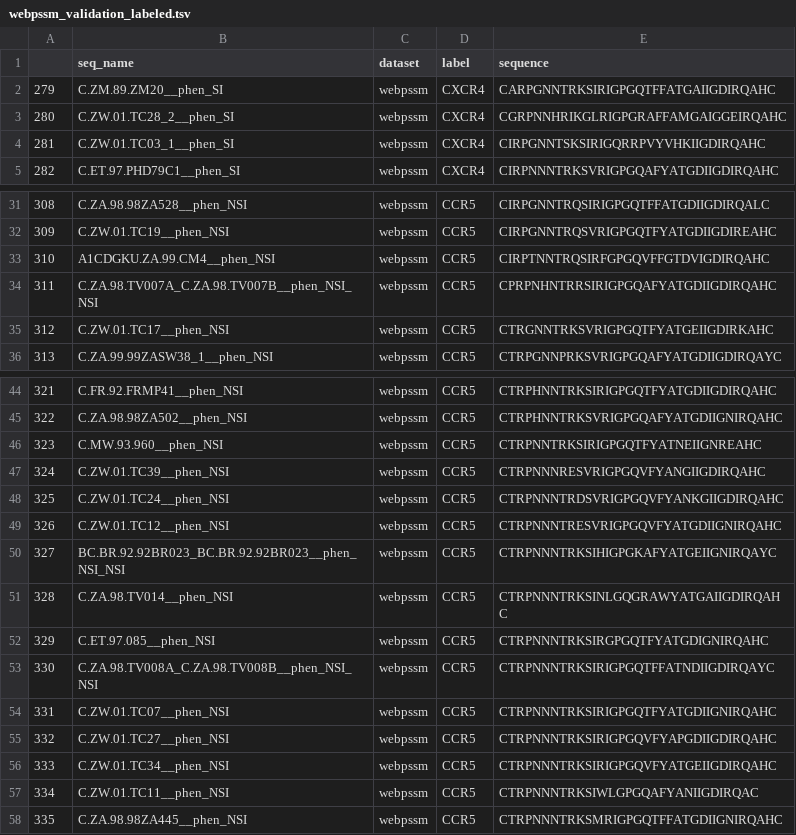
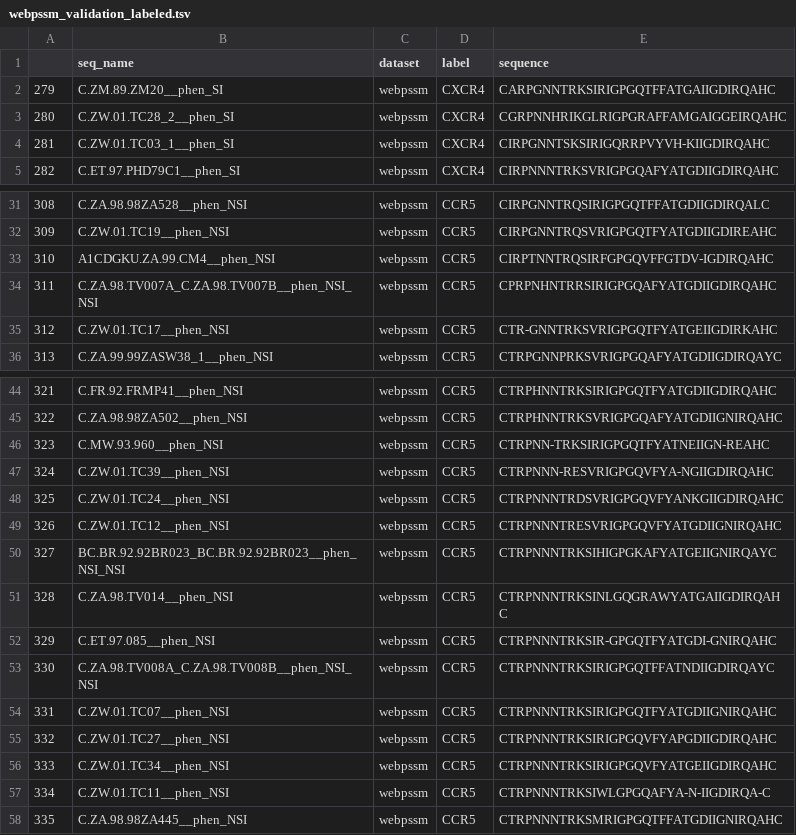
Before and after one commit to GabrielSGoncalves/DeepTropism, a TSV file: webpssm_validation_labeled.tsv, drawn as a sheet; only a part is shown, gaps mark what is left out; the diff covers the shown part only.

```diff
--- a/webpssm_validation_labeled.tsv
+++ b/webpssm_validation_labeled.tsv
@@ -3,3 +3,3 @@
 280	C.ZW.01.TC28_2__phen_SI	webpssm	CXCR4	CGRPNNHRIKGLRIGPGRAFFAMGAIGGEIRQAHC
-281	C.ZW.01.TC03_1__phen_SI	webpssm	CXCR4	CIRPGNNTSKSIRIGQRRPVYVHKIIGDIRQAHC
+281	C.ZW.01.TC03_1__phen_SI	webpssm	CXCR4	CIRPGNNTSKSIRIGQRRPVYVH-KIIGDIRQAHC
 282	C.ET.97.PHD79C1__phen_SI	webpssm	CXCR4	CIRPNNNTRKSVRIGPGQAFYATGDIIGDIRQAHC
@@ -32,5 +32,5 @@
 309	C.ZW.01.TC19__phen_NSI	webpssm	CCR5	CIRPGNNTRQSVRIGPGQTFYATGDIIGDIREAHC
-310	A1CDGKU.ZA.99.CM4__phen_NSI	webpssm	CCR5	CIRPTNNTRQSIRFGPGQVFFGTDVIGDIRQAHC
+310	A1CDGKU.ZA.99.CM4__phen_NSI	webpssm	CCR5	CIRPTNNTRQSIRFGPGQVFFGTDV-IGDIRQAHC
 311	C.ZA.98.TV007A_C.ZA.98.TV007B__phen_NSI_NSI	webpssm	CCR5	CPRPNHNTRRSIRIGPGQAFYATGDIIGDIRQAHC
-312	C.ZW.01.TC17__phen_NSI	webpssm	CCR5	CTRGNNTRKSVRIGPGQTFYATGEIIGDIRKAHC
+312	C.ZW.01.TC17__phen_NSI	webpssm	CCR5	CTR-GNNTRKSVRIGPGQTFYATGEIIGDIRKAHC
 313	C.ZA.99.99ZASW38_1__phen_NSI	webpssm	CCR5	CTRPGNNPRKSVRIGPGQAFYATGDIIGDIRQAYC
@@ -45,4 +45,4 @@
 322	C.ZA.98.98ZA502__phen_NSI	webpssm	CCR5	CTRPHNNTRKSVRIGPGQAFYATGDIIGNIRQAHC
-323	C.MW.93.960__phen_NSI	webpssm	CCR5	CTRPNNTRKSIRIGPGQTFYATNEIIGNREAHC
-324	C.ZW.01.TC39__phen_NSI	webpssm	CCR5	CTRPNNNRESVRIGPGQVFYANGIIGDIRQAHC
+323	C.MW.93.960__phen_NSI	webpssm	CCR5	CTRPNN-TRKSIRIGPGQTFYATNEIIGN-REAHC
+324	C.ZW.01.TC39__phen_NSI	webpssm	CCR5	CTRPNNN-RESVRIGPGQVFYA-NGIIGDIRQAHC
 325	C.ZW.01.TC24__phen_NSI	webpssm	CCR5	CTRPNNNTRDSVRIGPGQVFYANKGIIGDIRQAHC
@@ -51,3 +51,3 @@
 328	C.ZA.98.TV014__phen_NSI	webpssm	CCR5	CTRPNNNTRKSINLGQGRAWYATGAIIGDIRQAHC
-329	C.ET.97.085__phen_NSI	webpssm	CCR5	CTRPNNNTRKSIRGPGQTFYATGDIGNIRQAHC
+329	C.ET.97.085__phen_NSI	webpssm	CCR5	CTRPNNNTRKSIR-GPGQTFYATGDI-GNIRQAHC
 330	C.ZA.98.TV008A_C.ZA.98.TV008B__phen_NSI_NSI	webpssm	CCR5	CTRPNNNTRKSIRIGPGQTFFATNDIIGDIRQAYC
@@ -56,3 +56,3 @@
 333	C.ZW.01.TC34__phen_NSI	webpssm	CCR5	CTRPNNNTRKSIRIGPGQVFYATGEIIGDIRQAHC
-334	C.ZW.01.TC11__phen_NSI	webpssm	CCR5	CTRPNNNTRKSIWLGPGQAFYANIIGDIRQAC
+334	C.ZW.01.TC11__phen_NSI	webpssm	CCR5	CTRPNNNTRKSIWLGPGQAFYA-N-IIGDIRQA-C
 335	C.ZA.98.98ZA445__phen_NSI	webpssm	CCR5	CTRPNNNTRKSMRIGPGQTFFATGDIIGNIRQAHC
```
Also changed, not shown: 13 edited cells elsewhere in this file, 8 other files.
